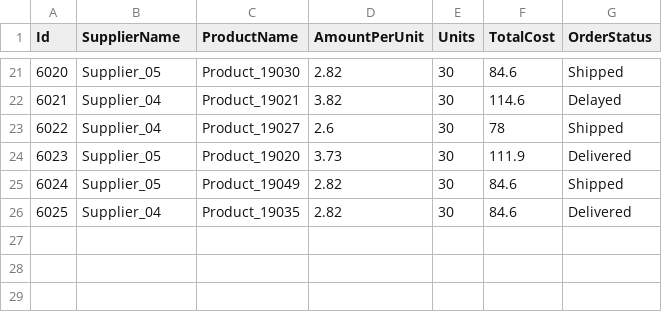
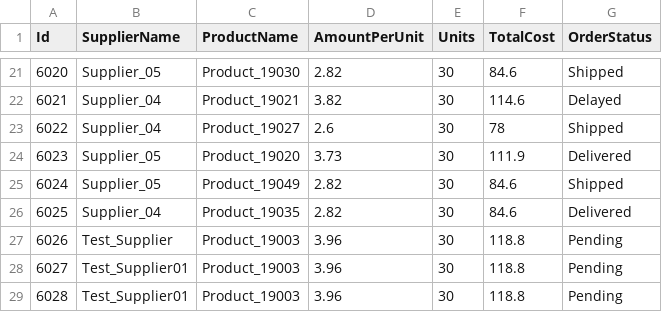
Before and after one commit to Akaina1/Csharp-Final-Project, a CSV file: Database/Orders.csv, drawn as a sheet; only a part is shown, gaps mark what is left out.

Commit message:
reworked some Databases and creaeted Notification Deletion process

```diff
--- a/Database/Orders.csv
+++ b/Database/Orders.csv
@@ -26 +26,4 @@ Id,SupplierName,ProductName,AmountPerUnit,Units,TotalCost,OrderStatus
 6025,Supplier_04,Product_19035,2.82,30,84.6,Delivered
+6026,Test_Supplier,Product_19003,3.96,30,118.8,Pending
+6027,Test_Supplier01,Product_19003,3.96,30,118.8,Pending
+6028,Test_Supplier01,Product_19003,3.96,30,118.8,Pending
```
Also changed, not shown: Database/Inventory.csv, Database/Notifications.csv, 6 other files.
